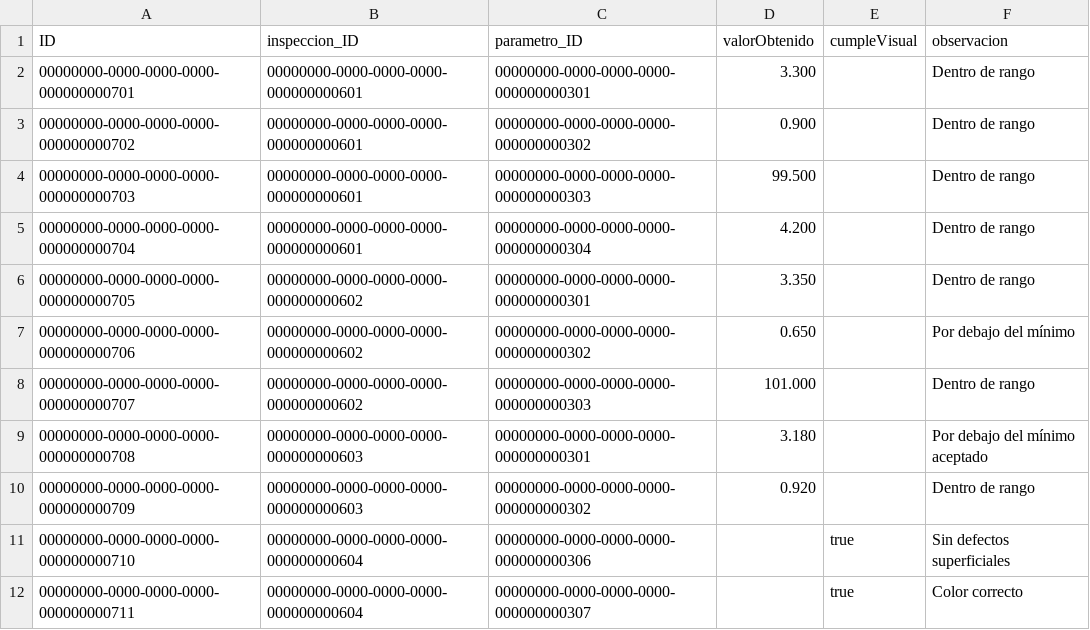
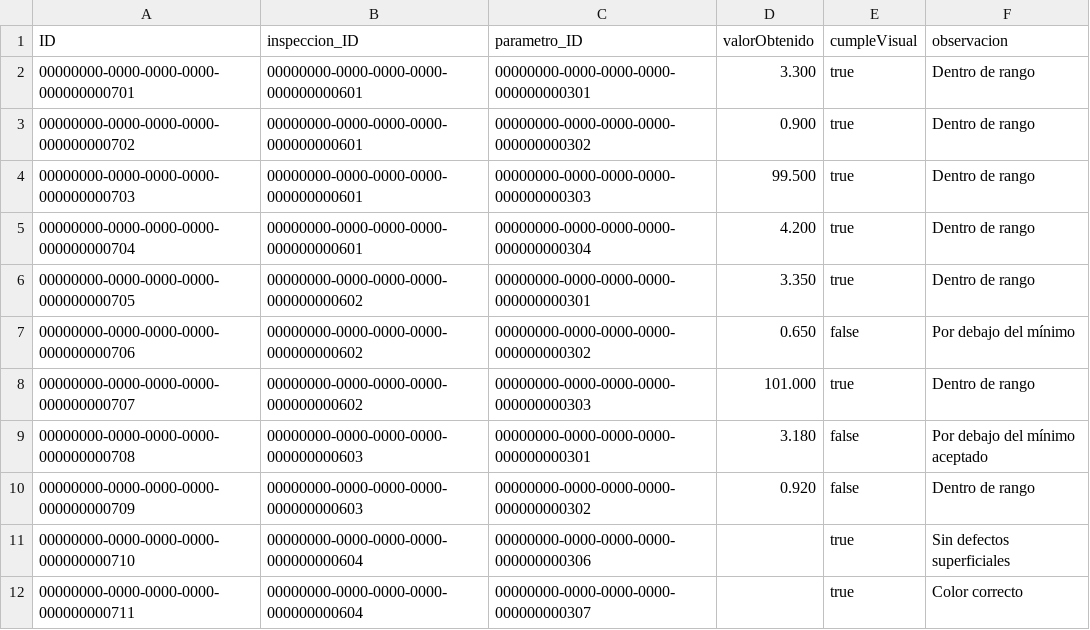
Before and after one commit to cesargarciaviakable/SAP-Work-Zone, a CSV file: quality-managment/db/data/lote.inspector-ResultadosInspeccion.csv, drawn as a sheet.

```diff
--- a/quality-managment/db/data/lote.inspector-ResultadosInspeccion.csv
+++ b/quality-managment/db/data/lote.inspector-ResultadosInspeccion.csv
@@ -1,11 +1,11 @@
 ID,inspeccion_ID,parametro_ID,valorObtenido,cumpleVisual,observacion
-00000000-0000-0000-0000-000000000701,00000000-0000-0000-0000-000000000601,00000000-0000-0000-0000-000000000301,3.300,,Dentro de rango
-00000000-0000-0000-0000-000000000702,00000000-0000-0000-0000-000000000601,00000000-0000-0000-0000-000000000302,0.900,,Dentro de rango
-00000000-0000-0000-0000-000000000703,00000000-0000-0000-0000-000000000601,00000000-0000-0000-0000-000000000303,99.500,,Dentro de rango
-00000000-0000-0000-0000-000000000704,00000000-0000-0000-0000-000000000601,00000000-0000-0000-0000-000000000304,4.200,,Dentro de rango
-00000000-0000-0000-0000-000000000705,00000000-0000-0000-0000-000000000602,00000000-0000-0000-0000-000000000301,3.350,,Dentro de rango
-00000000-0000-0000-0000-000000000706,00000000-0000-0000-0000-000000000602,00000000-0000-0000-0000-000000000302,0.650,,Por debajo del mínimo
-00000000-0000-0000-0000-000000000707,00000000-0000-0000-0000-000000000602,00000000-0000-0000-0000-000000000303,101.000,,Dentro de rango
-00000000-0000-0000-0000-000000000708,00000000-0000-0000-0000-000000000603,00000000-0000-0000-0000-000000000301,3.180,,Por debajo del mínimo aceptado
-00000000-0000-0000-0000-000000000709,00000000-0000-0000-0000-000000000603,00000000-0000-0000-0000-000000000302,0.920,,Dentro de rango
+00000000-0000-0000-0000-000000000701,00000000-0000-0000-0000-000000000601,00000000-0000-0000-0000-000000000301,3.300,true,Dentro de rango
+00000000-0000-0000-0000-000000000702,00000000-0000-0000-0000-000000000601,00000000-0000-0000-0000-000000000302,0.900,true,Dentro de rango
+00000000-0000-0000-0000-000000000703,00000000-0000-0000-0000-000000000601,00000000-0000-0000-0000-000000000303,99.500,true,Dentro de rango
+00000000-0000-0000-0000-000000000704,00000000-0000-0000-0000-000000000601,00000000-0000-0000-0000-000000000304,4.200,true,Dentro de rango
+00000000-0000-0000-0000-000000000705,00000000-0000-0000-0000-000000000602,00000000-0000-0000-0000-000000000301,3.350,true,Dentro de rango
+00000000-0000-0000-0000-000000000706,00000000-0000-0000-0000-000000000602,00000000-0000-0000-0000-000000000302,0.650,false,Por debajo del mínimo
+00000000-0000-0000-0000-000000000707,00000000-0000-0000-0000-000000000602,00000000-0000-0000-0000-000000000303,101.000,true,Dentro de rango
+00000000-0000-0000-0000-000000000708,00000000-0000-0000-0000-000000000603,00000000-0000-0000-0000-000000000301,3.180,false,Por debajo del mínimo aceptado
+00000000-0000-0000-0000-000000000709,00000000-0000-0000-0000-000000000603,00000000-0000-0000-0000-000000000302,0.920,false,Dentro de rango
 00000000-0000-0000-0000-000000000710,00000000-0000-0000-0000-000000000604,00000000-0000-0000-0000-000000000306,,true,Sin defectos superficiales
```
Also changed, not shown: 9 other files.
